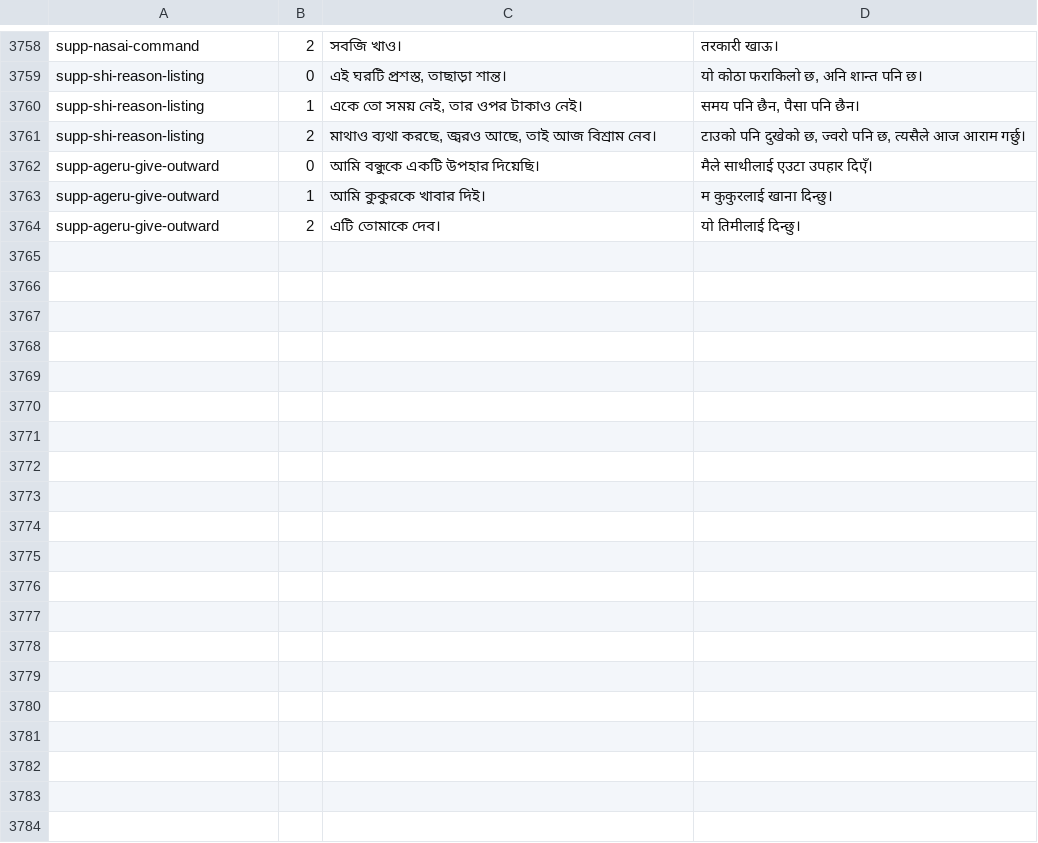
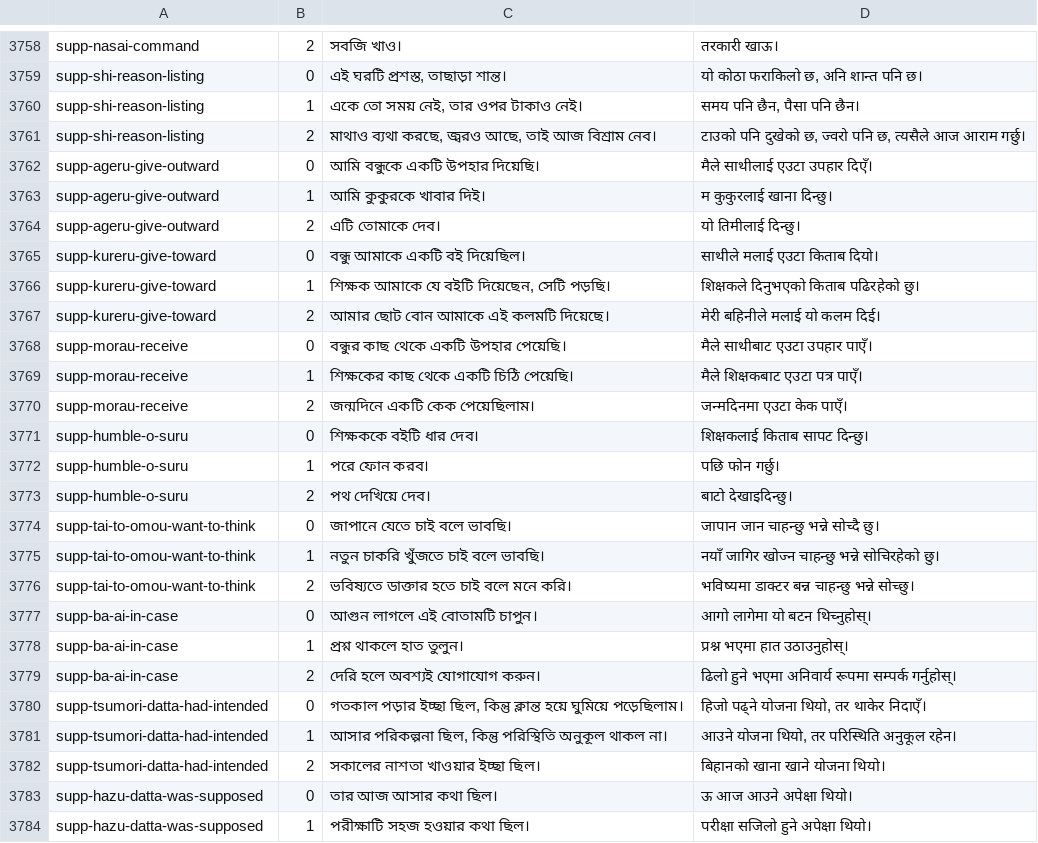
Before and after one commit to Mr04Nazmul/nihongo-path, a TSV file: translations/example-entry-overrides.tsv, drawn as a sheet; only a part is shown, gaps mark what is left out; the diff covers the shown part only.

```diff
--- a/translations/example-entry-overrides.tsv
+++ b/translations/example-entry-overrides.tsv
@@ -3764 +3764,21 @@ supp-ageru-give-outward	1	আমি কুকুরকে খাবার দি
 supp-ageru-give-outward	2	এটি তোমাকে দেব।	यो तिमीलाई दिन्छु।
+supp-kureru-give-toward	0	বন্ধু আমাকে একটি বই দিয়েছিল।	साथीले मलाई एउटा किताब दियो।
+supp-kureru-give-toward	1	শিক্ষক আমাকে যে বইটি দিয়েছেন, সেটি পড়ছি।	शिक्षकले दिनुभएको किताब पढिरहेको छु।
+supp-kureru-give-toward	2	আমার ছোট বোন আমাকে এই কলমটি দিয়েছে।	मेरी बहिनीले मलाई यो कलम दिई।
+supp-morau-receive	0	বন্ধুর কাছ থেকে একটি উপহার পেয়েছি।	मैले साथीबाट एउटा उपहार पाएँ।
+supp-morau-receive	1	শিক্ষকের কাছ থেকে একটি চিঠি পেয়েছি।	मैले शिक्षकबाट एउटा पत्र पाएँ।
+supp-morau-receive	2	জন্মদিনে একটি কেক পেয়েছিলাম।	जन्मदिनमा एउटा केक पाएँ।
+supp-humble-o-suru	0	শিক্ষককে বইটি ধার দেব।	शिक्षकलाई किताब सापट दिन्छु।
+supp-humble-o-suru	1	পরে ফোন করব।	पछि फोन गर्छु।
+supp-humble-o-suru	2	পথ দেখিয়ে দেব।	बाटो देखाइदिन्छु।
+supp-tai-to-omou-want-to-think	0	জাপানে যেতে চাই বলে ভাবছি।	जापान जान चाहन्छु भन्ने सोच्दै छु।
+supp-tai-to-omou-want-to-think	1	নতুন চাকরি খুঁজতে চাই বলে ভাবছি।	नयाँ जागिर खोज्न चाहन्छु भन्ने सोचिरहेको छु।
+supp-tai-to-omou-want-to-think	2	ভবিষ্যতে ডাক্তার হতে চাই বলে মনে করি।	भविष्यमा डाक्टर बन्न चाहन्छु भन्ने सोच्छु।
+supp-ba-ai-in-case	0	আগুন লাগলে এই বোতামটি চাপুন।	आगो लागेमा यो बटन थिच्नुहोस्।
+supp-ba-ai-in-case	1	প্রশ্ন থাকলে হাত তুলুন।	प्रश्न भएमा हात उठाउनुहोस्।
+supp-ba-ai-in-case	2	দেরি হলে অবশ্যই যোগাযোগ করুন।	ढिलो हुने भएमा अनिवार्य रूपमा सम्पर्क गर्नुहोस्।
+supp-tsumori-datta-had-intended	0	গতকাল পড়ার ইচ্ছা ছিল, কিন্তু ক্লান্ত হয়ে ঘুমিয়ে পড়েছিলাম।	हिजो पढ्ने योजना थियो, तर थाकेर निदाएँ।
+supp-tsumori-datta-had-intended	1	আসার পরিকল্পনা ছিল, কিন্তু পরিস্থিতি অনুকূল থাকল না।	आउने योजना थियो, तर परिस्थिति अनुकूल रहेन।
+supp-tsumori-datta-had-intended	2	সকালের নাশতা খাওয়ার ইচ্ছা ছিল।	बिहानको खाना खाने योजना थियो।
+supp-hazu-datta-was-supposed	0	তার আজ আসার কথা ছিল।	ऊ आज आउने अपेक्षा थियो।
+supp-hazu-datta-was-supposed	1	পরীক্ষাটি সহজ হওয়ার কথা ছিল।	परीक्षा सजिलो हुने अपेक्षा थियो।
```
Also changed, not shown: 10 added rows elsewhere in this file, translations/grammar-n4.tsv, 5 other files.
